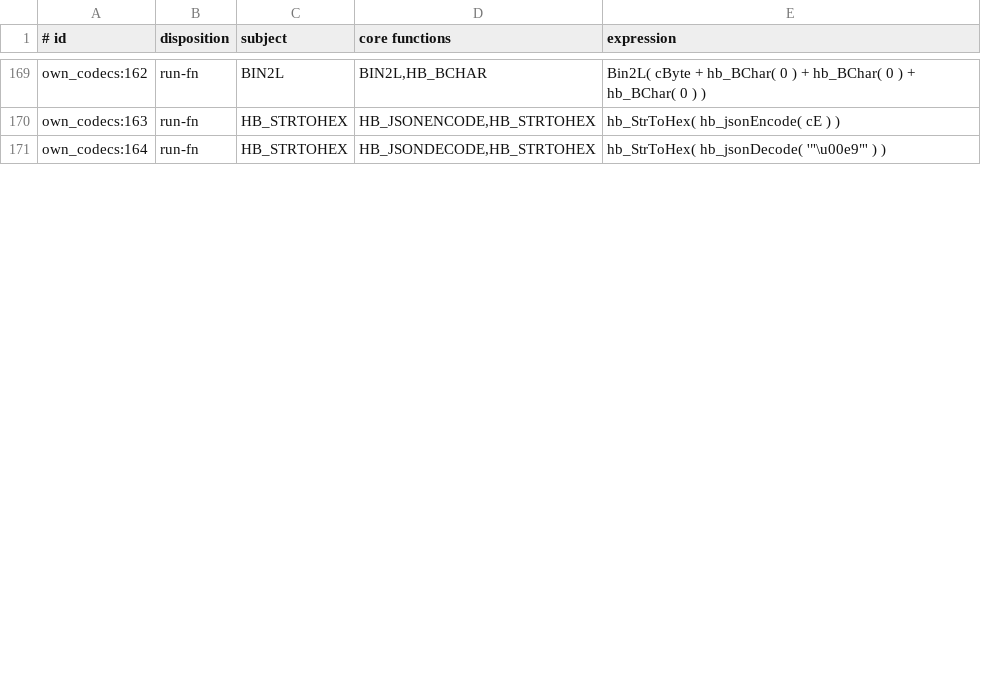
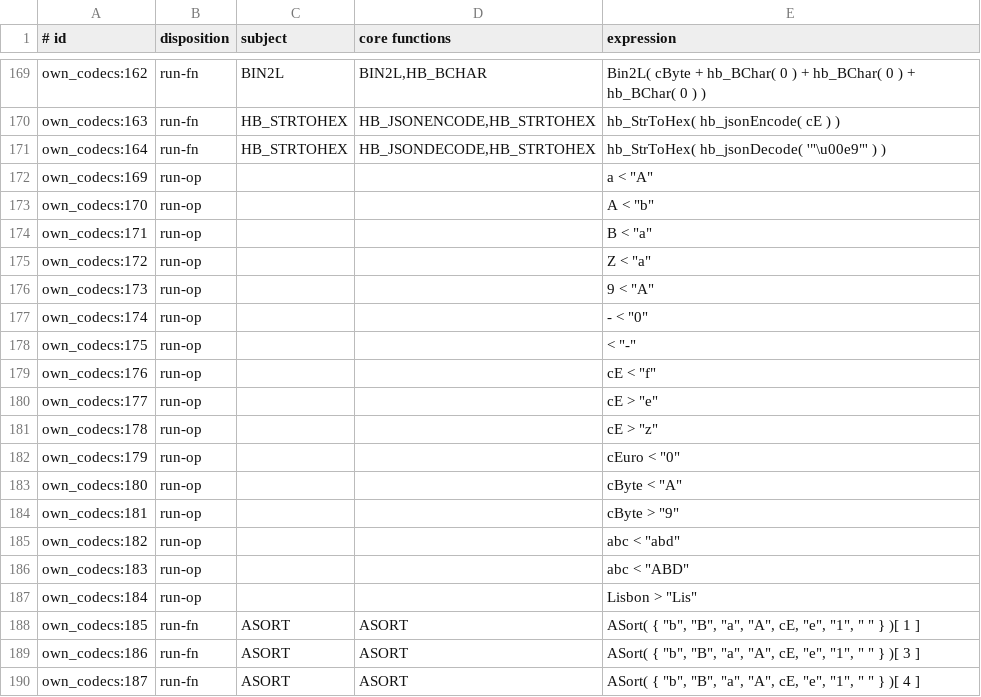
Before and after one commit to ankerdata/harbour-3.2.0core, a TSV file: src/transpiler/rtltest/manifest.tsv, drawn as a sheet; only a part is shown, gaps mark what is left out; the diff covers the shown part only.

```diff
--- a/src/transpiler/rtltest/manifest.tsv
+++ b/src/transpiler/rtltest/manifest.tsv
@@ -171 +171,20 @@ own_codecs:163	run-fn	HB_STRTOHEX	HB_JSONENCODE,HB_STRTOHEX	hb_StrToHex( hb_json
 own_codecs:164	run-fn	HB_STRTOHEX	HB_JSONDECODE,HB_STRTOHEX	hb_StrToHex( hb_jsonDecode( '"\u00e9"' ) )
+own_codecs:169	run-op			"a" < "A"
+own_codecs:170	run-op			"A" < "b"
+own_codecs:171	run-op			"B" < "a"
+own_codecs:172	run-op			"Z" < "a"
+own_codecs:173	run-op			"9" < "A"
+own_codecs:174	run-op			"-" < "0"
+own_codecs:175	run-op			" " < "-"
+own_codecs:176	run-op			cE < "f"
+own_codecs:177	run-op			cE > "e"
+own_codecs:178	run-op			cE > "z"
+own_codecs:179	run-op			cEuro < "0"
+own_codecs:180	run-op			cByte < "A"
+own_codecs:181	run-op			cByte > "9"
+own_codecs:182	run-op			"abc" < "abd"
+own_codecs:183	run-op			"abc" < "ABD"
+own_codecs:184	run-op			"Lisbon" > "Lis"
+own_codecs:185	run-fn	ASORT	ASORT	ASort( { "b", "B", "a", "A", cE, "e", "1", " " } )[ 1 ]
+own_codecs:186	run-fn	ASORT	ASORT	ASort( { "b", "B", "a", "A", cE, "e", "1", " " } )[ 3 ]
+own_codecs:187	run-fn	ASORT	ASORT	ASort( { "b", "B", "a", "A", cE, "e", "1", " " } )[ 4 ]
```
Also changed, not shown: 1 added row and 25 edited cells elsewhere in this file, src/transpiler/rtltest/rulings.tsv, src/transpiler/rtltest/status.tsv, 20 other files.
